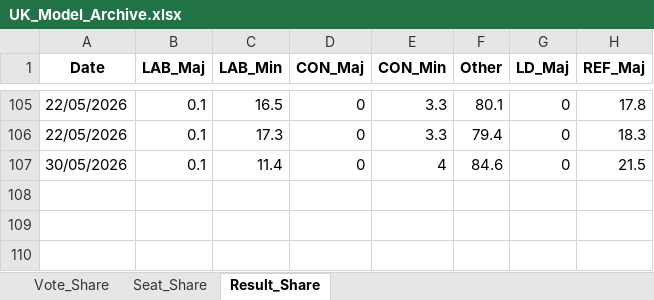
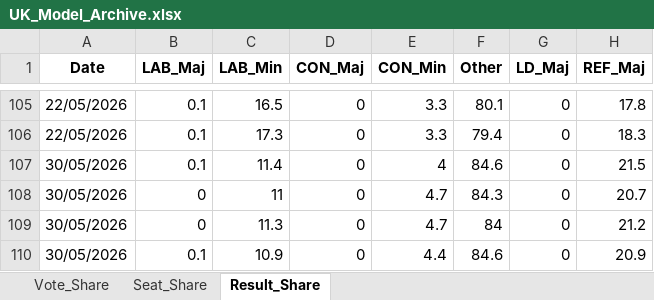
Before and after one commit to robby500/uk-election-atlas, an Excel workbook: UK_Model_Archive.xlsx, sheet Result_Share, drawn as a sheet; only a part is shown, gaps mark what is left out; values as stored, in another font and other column widths than the file's, no borders; the diff names each change by its address in the sheet, - before the commit and + after, or states it on an @@ line.

```diff
--- a/UK_Model_Archive.xlsx (sheet Result_Share)
+++ b/UK_Model_Archive.xlsx (sheet Result_Share)
+row 108: 30/05/2026 | 0 | 11 | 0 | 4.7 | 84.3 | 0 | 20.7
+row 109: 30/05/2026 | 0 | 11.3 | 0 | 4.7 | 84 | 0 | 21.2
+row 110: 30/05/2026 | 0.1 | 10.9 | 0 | 4.4 | 84.6 | 0 | 20.9
```
Also changed, not shown: sheet Seat_Share, sheet Vote_Share, Poll_Crosstabs.xlsx, UK_Constituency_Data.xlsx, 2 other files.
